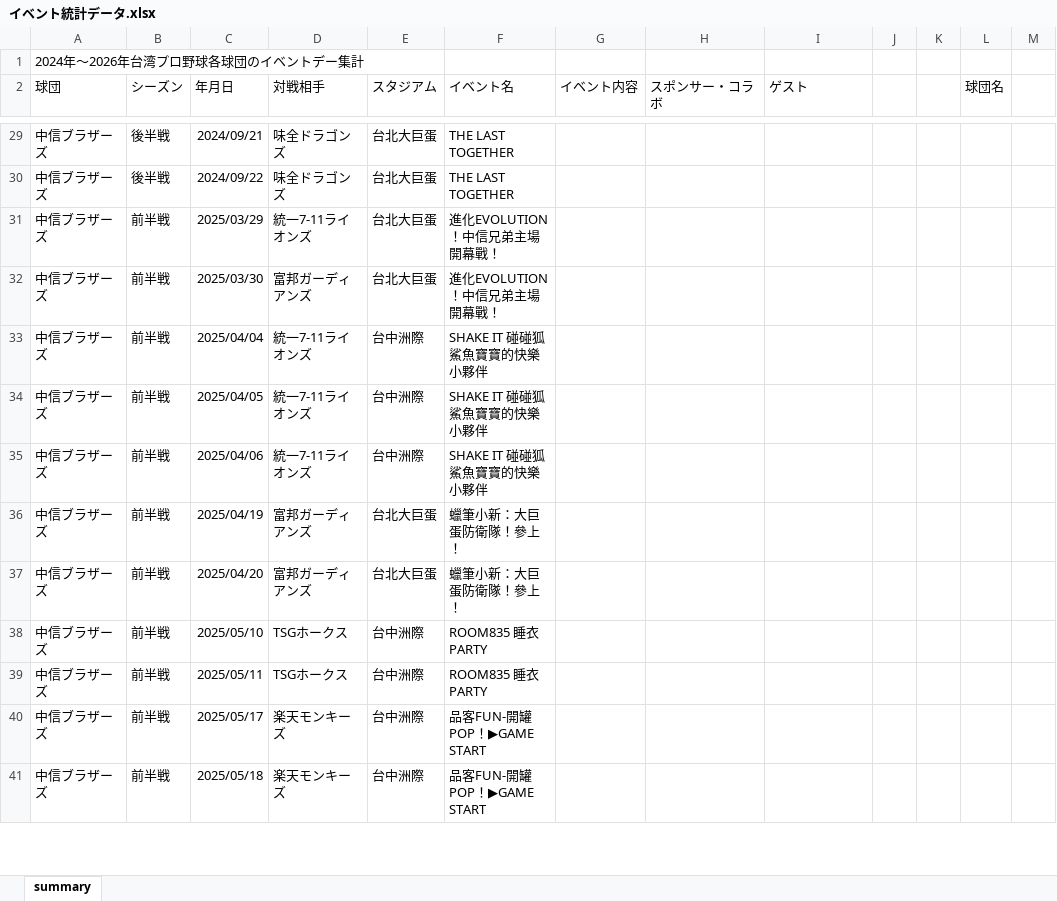
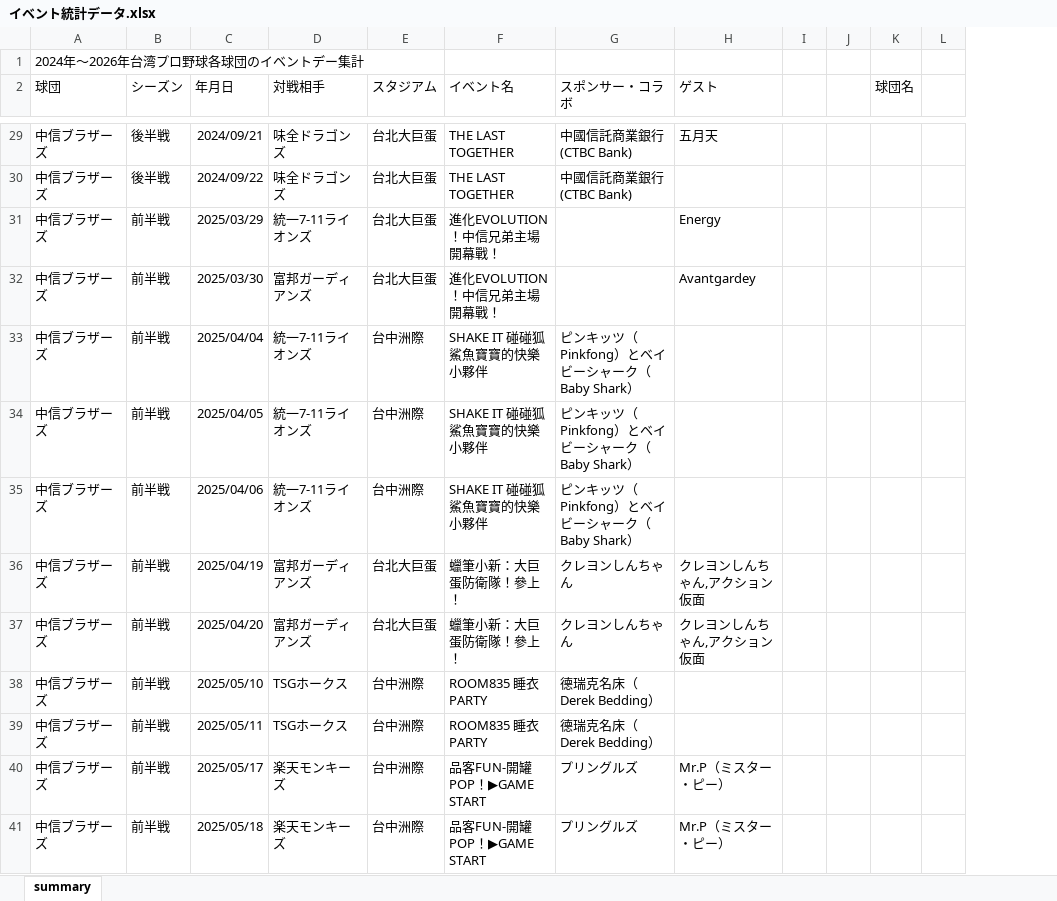
Before and after one commit to mason1129v/sotsuken, an Excel workbook: イベント統計データ.xlsx, sheet summary, drawn as a sheet; only a part is shown, gaps mark what is left out; values as stored, in another font and other column widths than the file's, no borders; table styles not drawn; removed rows and columns are numbered as before the commit, all else as after; the diff covers the shown part only; the diff names each change by its address in the sheet, - before the commit and + after, or states it on an @@ line.

```diff
--- a/イベント統計データ.xlsx (sheet summary)
+++ b/イベント統計データ.xlsx (sheet summary)
-column G (イベント内容), empty
-G29:G30 (スポンサー・コラボ): (empty)
+G29:G30 (スポンサー・コラボ): 中國信託商業銀行 (CTBC Bank)
-H29 (ゲスト): (empty)
+H29 (ゲスト): 五月天
-H31 (ゲスト): (empty)
+H31 (ゲスト): Energy
-H32 (ゲスト): (empty)
+H32 (ゲスト): Avantgardey
-G33:G35 (スポンサー・コラボ): (empty)
+G33:G35 (スポンサー・コラボ): ピンキッツ（Pinkfong）とベイビーシャーク（Baby Shark）
-G36:G37 (スポンサー・コラボ): (empty)
+G36:G37 (スポンサー・コラボ): クレヨンしんちゃん
-H36:H37 (ゲスト): (empty)
+H36:H37 (ゲスト): クレヨンしんちゃん,アクション仮面
-G38:G39 (スポンサー・コラボ): (empty)
+G38:G39 (スポンサー・コラボ): 德瑞克名床（Derek Bedding）
-G40:G41 (スポンサー・コラボ): (empty)
+G40:G41 (スポンサー・コラボ): プリングルズ
-H40:H41 (ゲスト): (empty)
+H40:H41 (ゲスト): Mr.P（ミスター・ピー）
```
Also changed, not shown: 250 edited cells elsewhere in this sheet.
